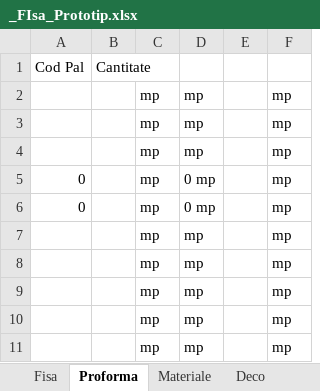
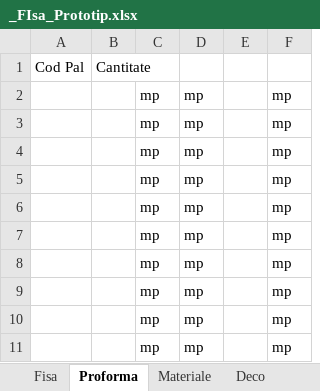
Before and after one commit to liviuspridon/PDF-Extract, an Excel workbook: _FIsa_Prototip.xlsx, sheet Proforma, drawn as a sheet; only a part is shown; values as stored, in another font and other column widths than the file's, no borders; the diff names each change by its address in the sheet, - before the commit and + after, or states it on an @@ line.

Commit message:
Add files via upload

```diff
--- a/_FIsa_Prototip.xlsx (sheet Proforma)
+++ b/_FIsa_Prototip.xlsx (sheet Proforma)
-A5:A6: 0
+A5:A6: (empty)
-D5:D6: 0 mp
+D5:D6: mp
```
Also changed, not shown: sheet Materiale.
